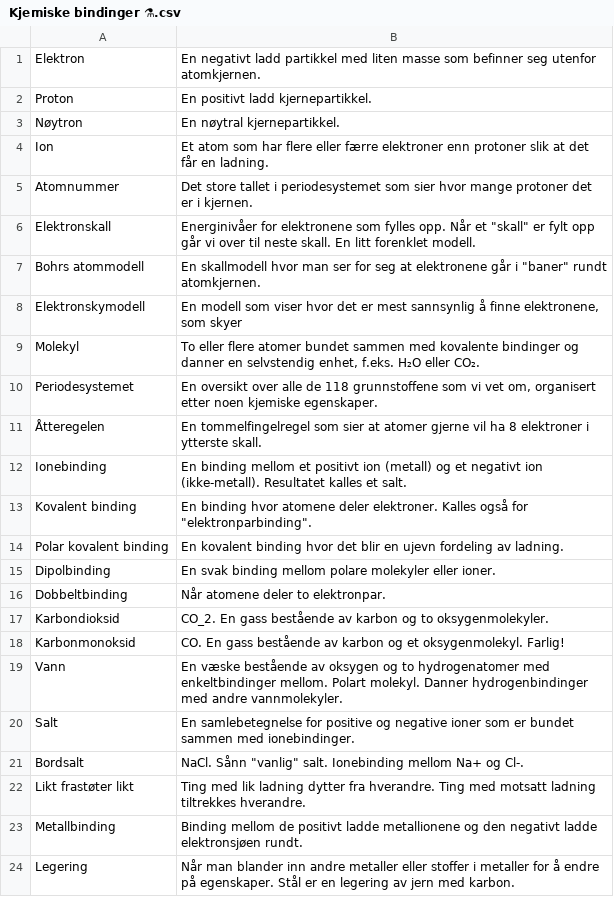
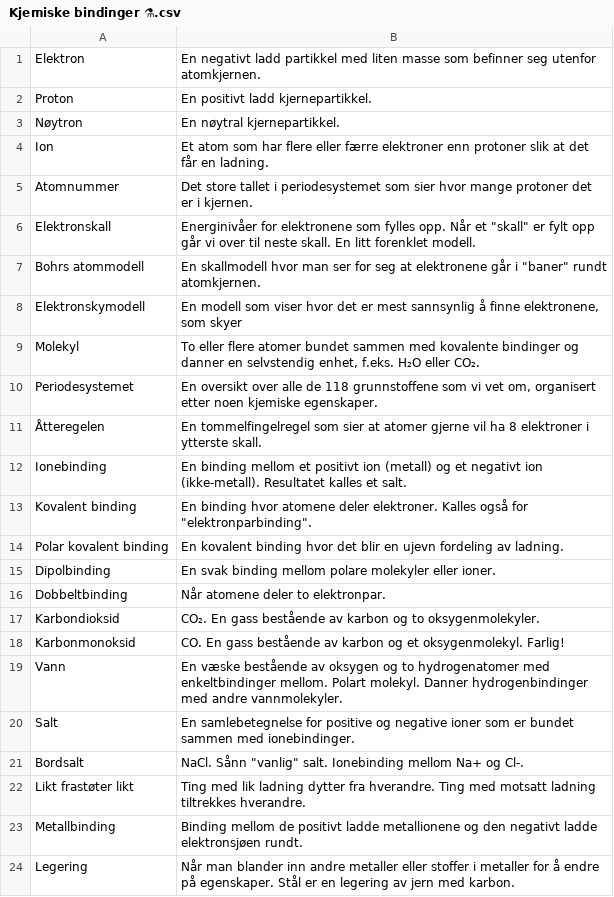
Before and after one commit to tobiasmelbo/flashcards, a CSV file: flashcards/Kjemiske bindinger ⚗️.csv, drawn as a sheet; the diff names each change by its address in the sheet, - before the commit and + after, or states it on an @@ line.

Commit message:
Add files via upload

```diff
--- a/flashcards/Kjemiske bindinger ⚗️.csv
+++ b/flashcards/Kjemiske bindinger ⚗️.csv
-B17: CO_2. En gass…
+B17: CO₂. En gass…
```
